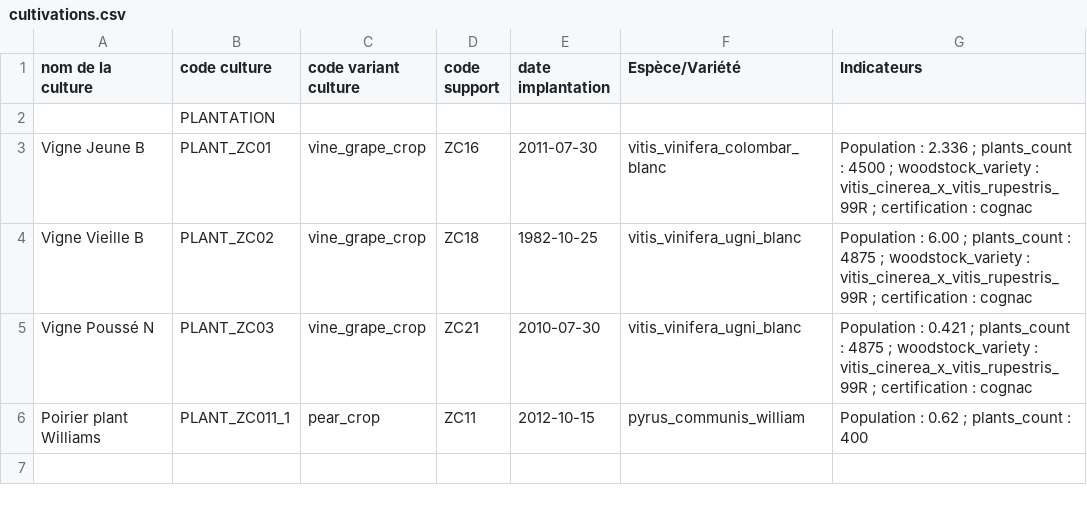
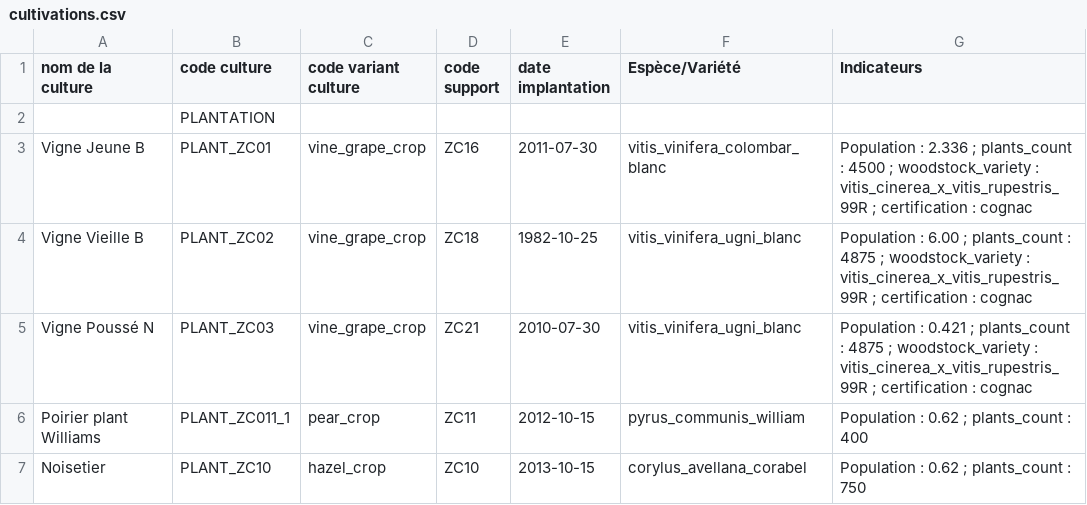
Before and after one commit to ekylibre/first_run-demo, a CSV file: alamano/cultivations.csv, drawn as a sheet.

Commit message:
Update budget demo data

```diff
--- a/alamano/cultivations.csv
+++ b/alamano/cultivations.csv
@@ -6 +6,2 @@ Vigne Poussé N,PLANT_ZC03,vine_grape_crop,ZC21,2010-07-30,vitis_vinifera_ugni_b
 Poirier plant Williams,PLANT_ZC011_1,pear_crop,ZC11,2012-10-15,pyrus_communis_william,Population : 0.62 ; plants_count : 400
+Noisetier,PLANT_ZC10,hazel_crop,ZC10,2013-10-15,corylus_avellana_corabel,Population : 0.62 ; plants_count : 750
```
Also changed, not shown: 2 other files.
